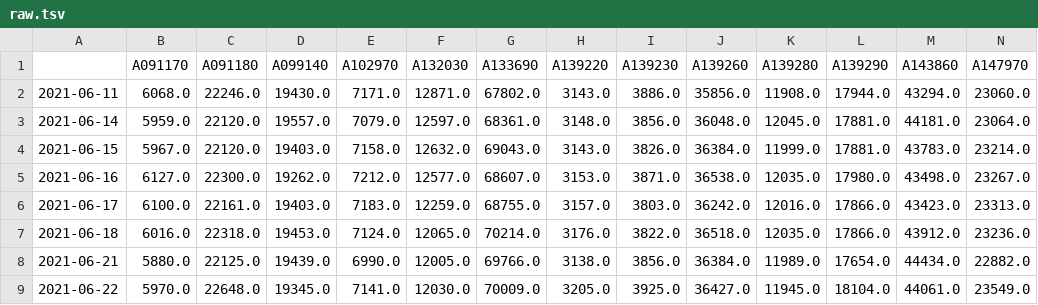
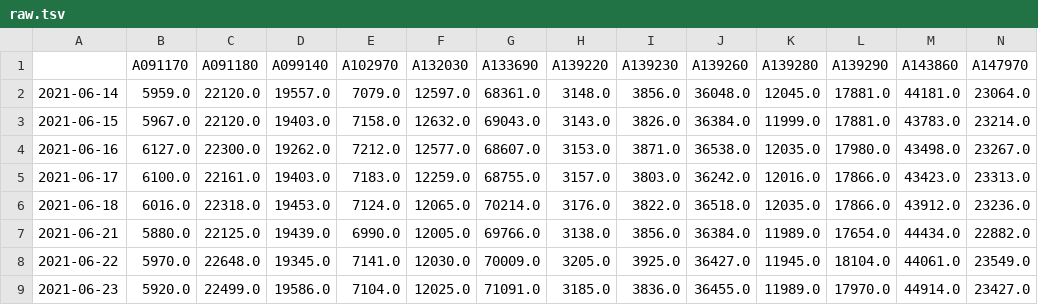
Before and after one commit to pinedance/quant-data-open, a TSV file: KR/stocks/price/D/raw.tsv, drawn as a sheet; only a part is shown; the shorter side is filled out with more unchanged rows; rows hold the shown columns only; the diff names each change by its address in the sheet, - before the commit and + after, or states it on an @@ line.

```diff
--- a/KR/stocks/price/D/raw.tsv
+++ b/KR/stocks/price/D/raw.tsv
-row 2: 2021-06-11 | 6068.0 | 22246.0 | 19430.0 | 7171.0 | 12871.0 | 67802.0 | 3143.0 | 3886.0 | 35856.0 | 11908.0 | 17944.0 | 43294.0 | 23060.0
```
Also changed, not shown: KR/stocks/signals/MACD/M/ema3-current-line.tsv, KR/stocks/signals/MACD/M/ema3-eom-histogram.tsv, 22 other files.
